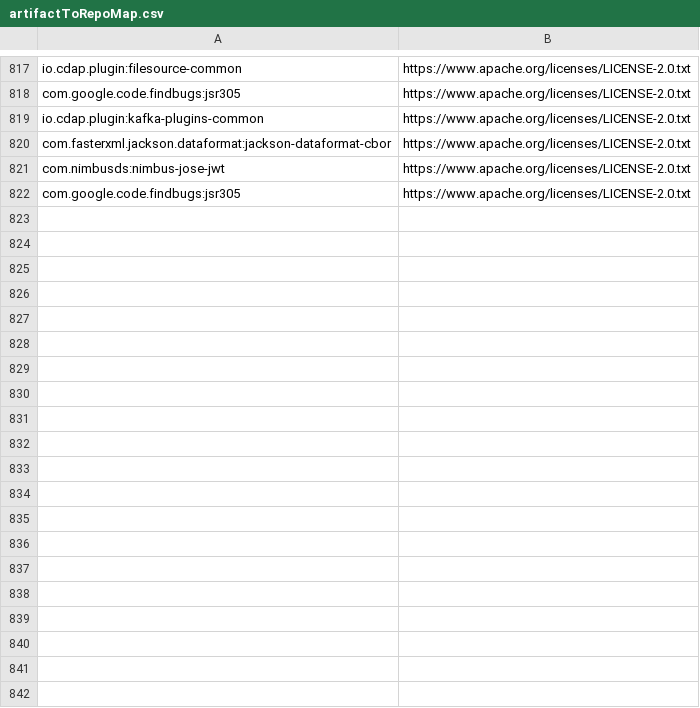
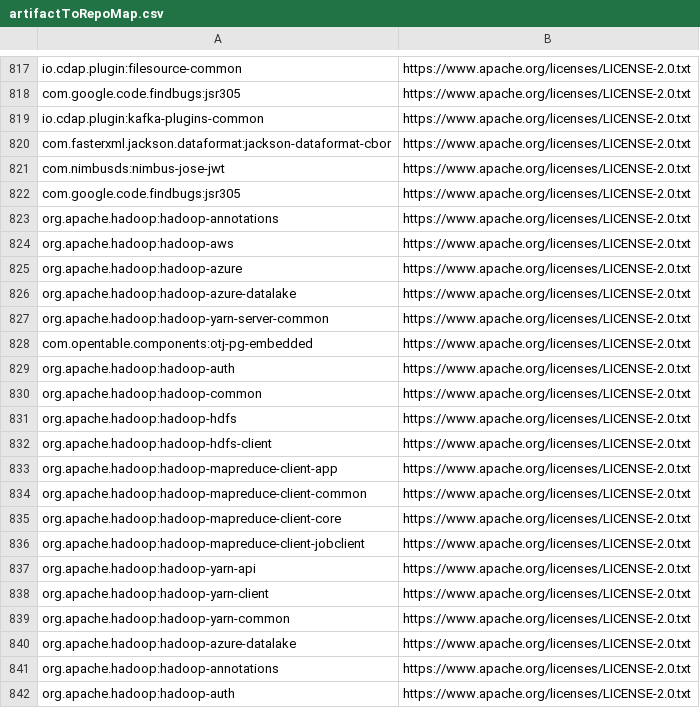
Before and after one commit to cdapio/release-tools, a CSV file: artifactToRepoMap.csv, drawn as a sheet; only a part is shown, gaps mark what is left out; the diff covers the shown part only.

Commit message:
More artifact to license mappings

```diff
--- a/artifactToRepoMap.csv
+++ b/artifactToRepoMap.csv
@@ -822 +822,21 @@ com.nimbusds:nimbus-jose-jwt,https://www.apache.org/licenses/LICENSE-2.0.txt
 com.google.code.findbugs:jsr305,https://www.apache.org/licenses/LICENSE-2.0.txt
+org.apache.hadoop:hadoop-annotations,https://www.apache.org/licenses/LICENSE-2.0.txt
+org.apache.hadoop:hadoop-aws,https://www.apache.org/licenses/LICENSE-2.0.txt
+org.apache.hadoop:hadoop-azure,https://www.apache.org/licenses/LICENSE-2.0.txt
+org.apache.hadoop:hadoop-azure-datalake,https://www.apache.org/licenses/LICENSE-2.0.txt
+org.apache.hadoop:hadoop-yarn-server-common,https://www.apache.org/licenses/LICENSE-2.0.txt
+com.opentable.components:otj-pg-embedded,https://www.apache.org/licenses/LICENSE-2.0.txt
+org.apache.hadoop:hadoop-auth,https://www.apache.org/licenses/LICENSE-2.0.txt
+org.apache.hadoop:hadoop-common,https://www.apache.org/licenses/LICENSE-2.0.txt
+org.apache.hadoop:hadoop-hdfs,https://www.apache.org/licenses/LICENSE-2.0.txt
+org.apache.hadoop:hadoop-hdfs-client,https://www.apache.org/licenses/LICENSE-2.0.txt
+org.apache.hadoop:hadoop-mapreduce-client-app,https://www.apache.org/licenses/LICENSE-2.0.txt
+org.apache.hadoop:hadoop-mapreduce-client-common,https://www.apache.org/licenses/LICENSE-2.0.txt
+org.apache.hadoop:hadoop-mapreduce-client-core,https://www.apache.org/licenses/LICENSE-2.0.txt
+org.apache.hadoop:hadoop-mapreduce-client-jobclient,https://www.apache.org/licenses/LICENSE-2.0.txt
+org.apache.hadoop:hadoop-yarn-api,https://www.apache.org/licenses/LICENSE-2.0.txt
+org.apache.hadoop:hadoop-yarn-client,https://www.apache.org/licenses/LICENSE-2.0.txt
+org.apache.hadoop:hadoop-yarn-common,https://www.apache.org/licenses/LICENSE-2.0.txt
+org.apache.hadoop:hadoop-azure-datalake,https://www.apache.org/licenses/LICENSE-2.0.txt
+org.apache.hadoop:hadoop-annotations,https://www.apache.org/licenses/LICENSE-2.0.txt
+org.apache.hadoop:hadoop-auth,https://www.apache.org/licenses/LICENSE-2.0.txt
```
Also changed, not shown: 11 added rows elsewhere in this file.
